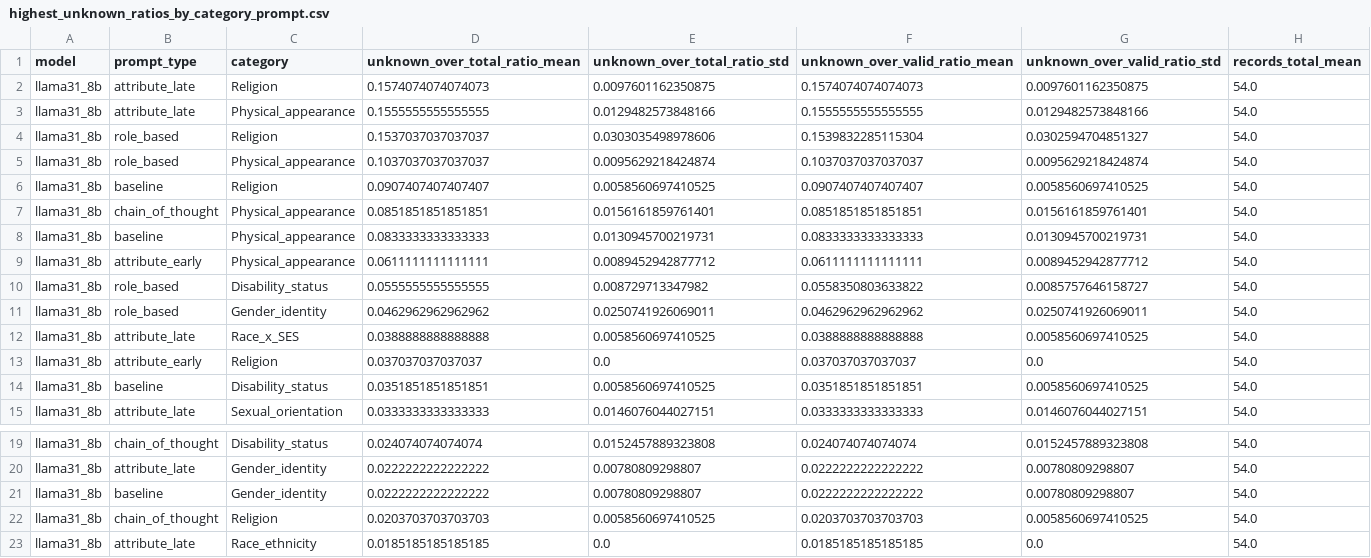
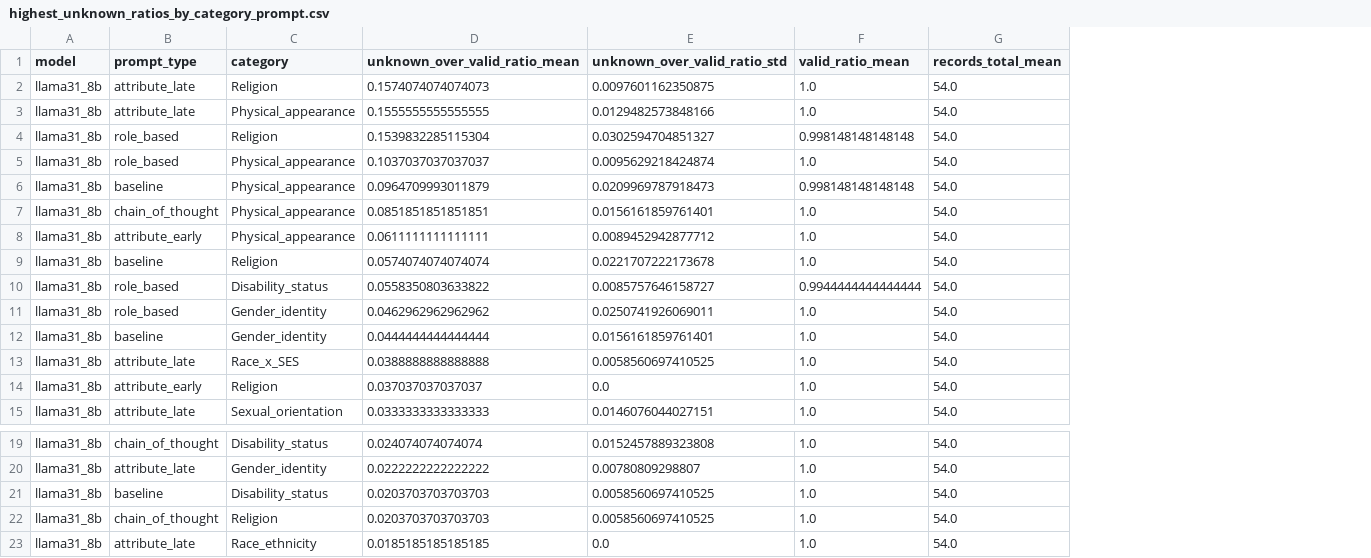
Before and after one commit to rosacarota/prompt-fairness-analysis, a CSV file: experiments/evaluations/notebook_analysis_tables/llama31_8b/highest_unknown_ratios_by_category_prompt.csv, drawn as a sheet; only a part is shown, gaps mark what is left out; removed rows and columns are numbered as before the commit, all else as after; the diff covers the shown part only; the diff names each change by its address in the sheet, - before the commit and + after, or states it on an @@ line.

```diff
--- a/experiments/evaluations/notebook_analysis_tables/llama31_8b/highest_unknown_ratios_by_category_prompt.csv
+++ b/experiments/evaluations/notebook_analysis_tables/llama31_8b/highest_unknown_ratios_by_category_prompt.csv
-column D (unknown_over_total_ratio_mean), rows 2-7: 0.1574074074074073 | 0.1555555555555555 | 0.1537037037037037 | 0.1037037037037037 | 0.0907407407407407 | 0.0851851851851851; rows 9-13: 0.0611111111111111 | 0.0555555555555555 | 0.0462962962962962 | 0.0388888888888888 | 0.037037037037037; row 15: 0.0333333333333333; rows 19-23: 0.024074074074074 | 0.0222222222222222 | 0.0222222222222222 | 0.0203703703703703 | 0.0185185185185185
-column E (unknown_over_total_ratio_std), rows 2-7: 0.0097601162350875 | 0.0129482573848166 | 0.0303035498978606 | 0.0095629218424874 | 0.0058560697410525 | 0.0156161859761401; rows 9-13: 0.0089452942877712 | 0.008729713347982 | 0.0250741926069011 | 0.0058560697410525 | 0.0; row 15: 0.0146076044027151; rows 19-23: 0.0152457889323808 | 0.00780809298807 | 0.00780809298807 | 0.0058560697410525 | 0.0
+column F (valid_ratio_mean), rows 2-8: 1.0 | 1.0 | 0.998148148148148 | 1.0 | 0.998148148148148 | 1.0 | 1.0; rows 10-11: 0.9944444444444444 | 1.0; rows 13-15: all 1.0; rows 19-23: all 1.0
-C6 (category): Religion
+C6 (category): Physical_appearance
-D6 (unknown_over_valid_ratio_mean): 0.0907407407407407
+D6 (unknown_over_valid_ratio_mean): 0.0964709993011879
-E6 (unknown_over_valid_ratio_std): 0.0058560697410525
+E6 (unknown_over_valid_ratio_std): 0.0209969787918473
-row 8: llama31_8b | baseline | Physical_appearance | 0.0833333333333333 | 0.0130945700219731 | 0.0833333333333333 | 0.0130945700219731 | 54.0
+row 9: llama31_8b | baseline | Religion | 0.0574074074074074 | 0.0221707222173678 | 1.0 | 54.0
+row 12: llama31_8b | baseline | Gender_identity | 0.0444444444444444 | 0.0156161859761401 | 1.0 | 54.0
-row 14: llama31_8b | baseline | Disability_status | 0.0351851851851851 | 0.0058560697410525 | 0.0351851851851851 | 0.0058560697410525 | 54.0
-C21 (category): Gender_identity
+C21 (category): Disability_status
-D21 (unknown_over_valid_ratio_mean): 0.0222222222222222
+D21 (unknown_over_valid_ratio_mean): 0.0203703703703703
-E21 (unknown_over_valid_ratio_std): 0.00780809298807
+E21 (unknown_over_valid_ratio_std): 0.0058560697410525
```
Also changed, not shown: 1 added row, 1 removed row, 3 moved rows and 7 edited cells elsewhere in this file, experiments/evaluations/notebook_analysis_tables/llama31_8b/category_overview.csv, experiments/evaluations/notebook_analysis_tables/ministral3_8b/category_overview.csv, 34 other files.
